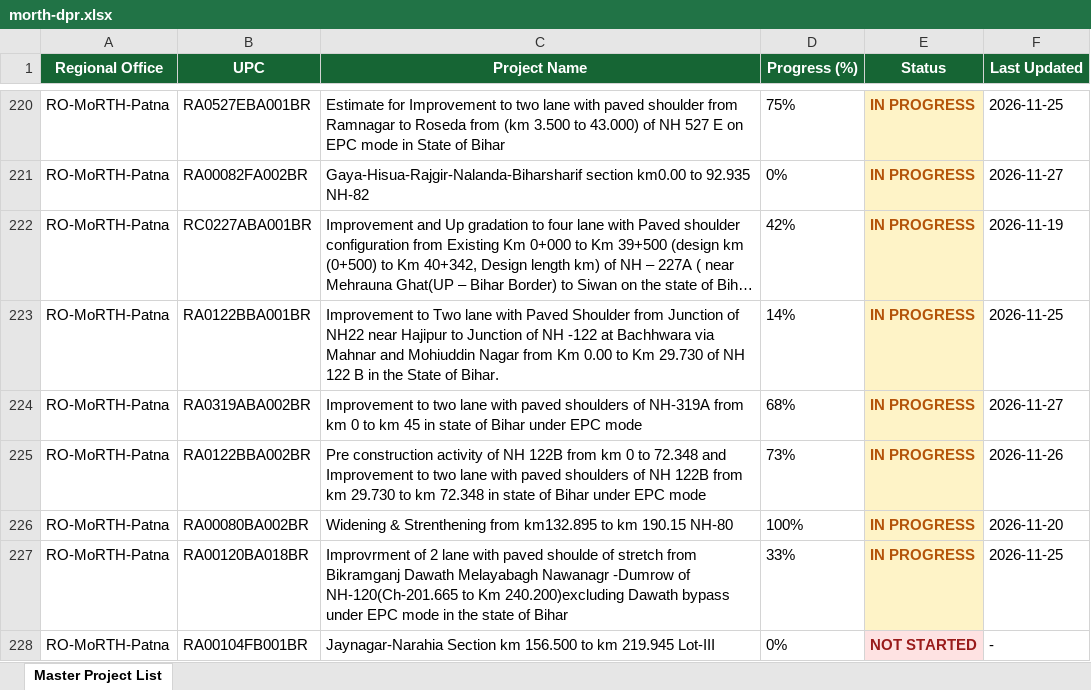
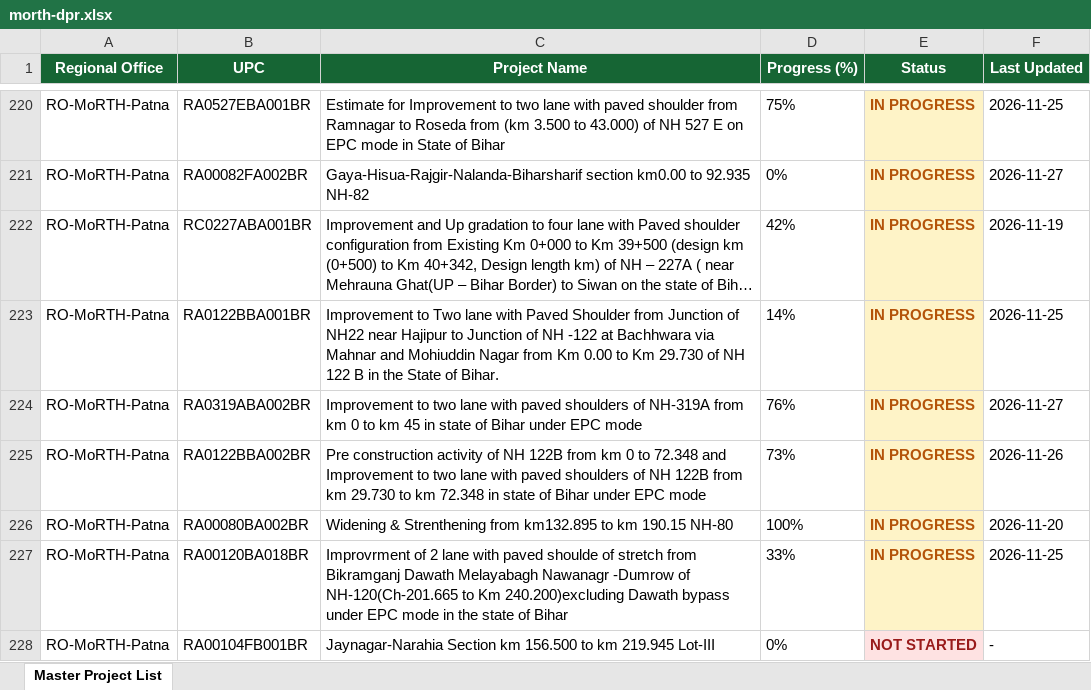
Before and after one commit to manojcivil2017-bit/manojdashboard, an Excel workbook: history/2026-11-27/morth-dpr.xlsx, sheet Master Project List, drawn as a sheet; only a part is shown, gaps mark what is left out; long unchanged cells end in …; values as stored, in another font and other column widths than the file's, no borders; the diff names each change by its address in the sheet, - before the commit and + after, or states it on an @@ line.

```diff
--- a/history/2026-11-27/morth-dpr.xlsx (sheet Master Project List)
+++ b/history/2026-11-27/morth-dpr.xlsx (sheet Master Project List)
-D224 (Progress (%)): 68%
+D224 (Progress (%)): 76%
```
Also changed, not shown: morth-dpr.xlsx, 1 other file.
